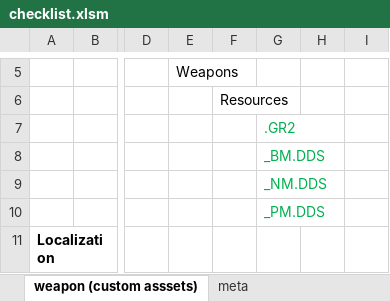
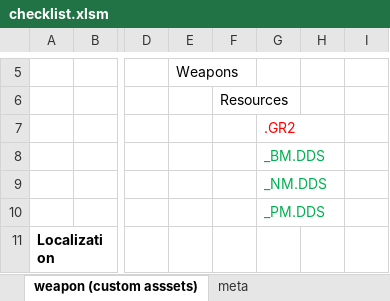
Before and after one commit to creauxx/mod_MackWarFan, an Excel workbook: checklist.xlsm, sheet weapon (custom asssets), drawn as a sheet; only a part is shown, gaps mark what is left out; values as stored, in another font and other column widths than the file's, no borders; charts and pictures not drawn; the diff names each change by its address in the sheet, - before the commit and + after, or states it on an @@ line.

```diff
--- a/checklist.xlsm (sheet weapon (custom asssets))
+++ b/checklist.xlsm (sheet weapon (custom asssets))
-G7 text colour: #00B050
+G7 text colour: #FF0000
```
Also changed, not shown: 1 other file.
